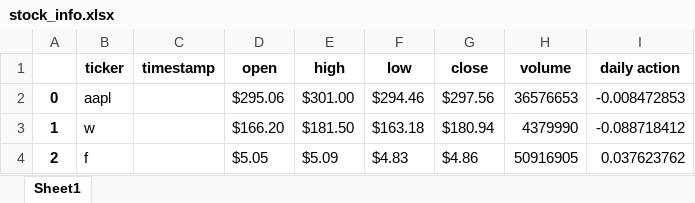
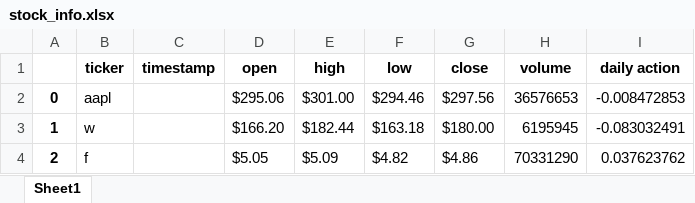
Before and after one commit to funkyman109/stock-alerts, an Excel workbook: stock_info.xlsx, sheet Sheet1, drawn as a sheet; values as stored, in another font and other column widths than the file's, no borders; the diff names each change by its address in the sheet, - before the commit and + after, or states it on an @@ line.

Commit message:
Df (#2)
* Delete stock_info.py

* Update stock_info.csv

* Update stock_info.xlsx

* Update stockage.py

* Update stock_info.xlsx

* Update stock_info.csv

* Update stockage.py

* Create stock_alerts.py

* Create __init__.py

```diff
--- a/stock_info.xlsx (sheet Sheet1)
+++ b/stock_info.xlsx (sheet Sheet1)
-E3 (high): $181.50
+E3 (high): $182.44
-G3 (close): $180.94
+G3 (close): $180.00
-H3 (volume): 4379990
+H3 (volume): 6195945
-I3 (daily action): -0.088718412
+I3 (daily action): -0.083032491
-F4 (low): $4.83
+F4 (low): $4.82
-H4 (volume): 50916905
+H4 (volume): 70331290
```
Also changed, not shown: 5 other files.
